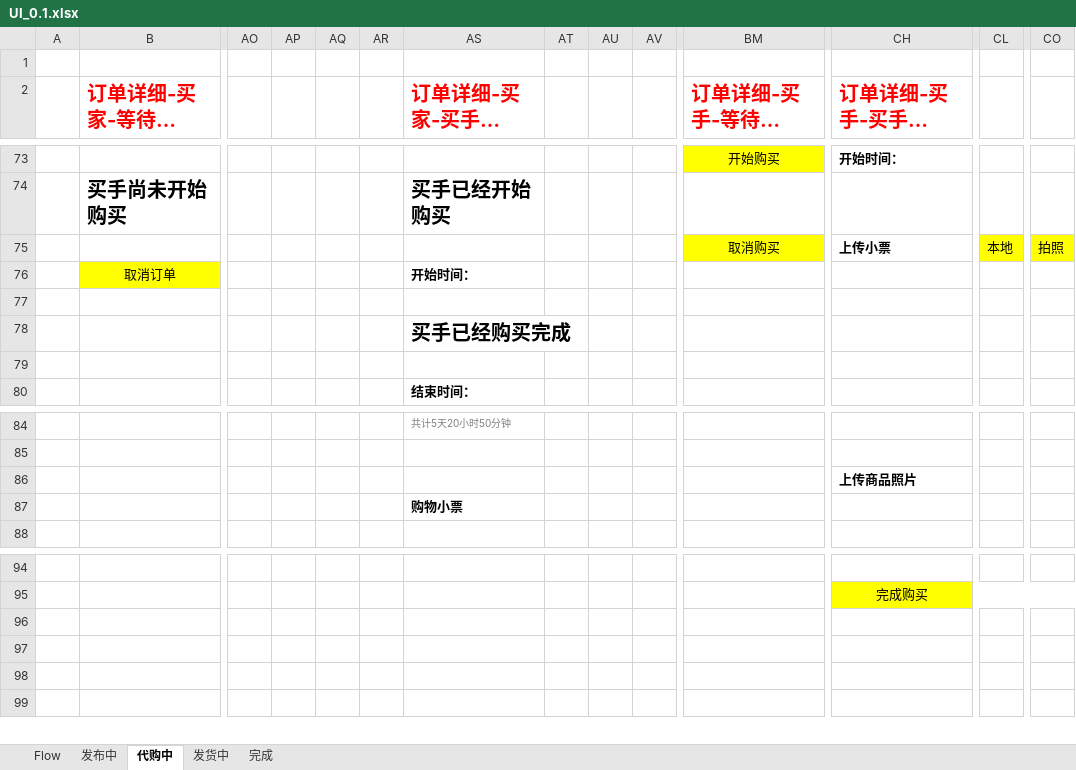
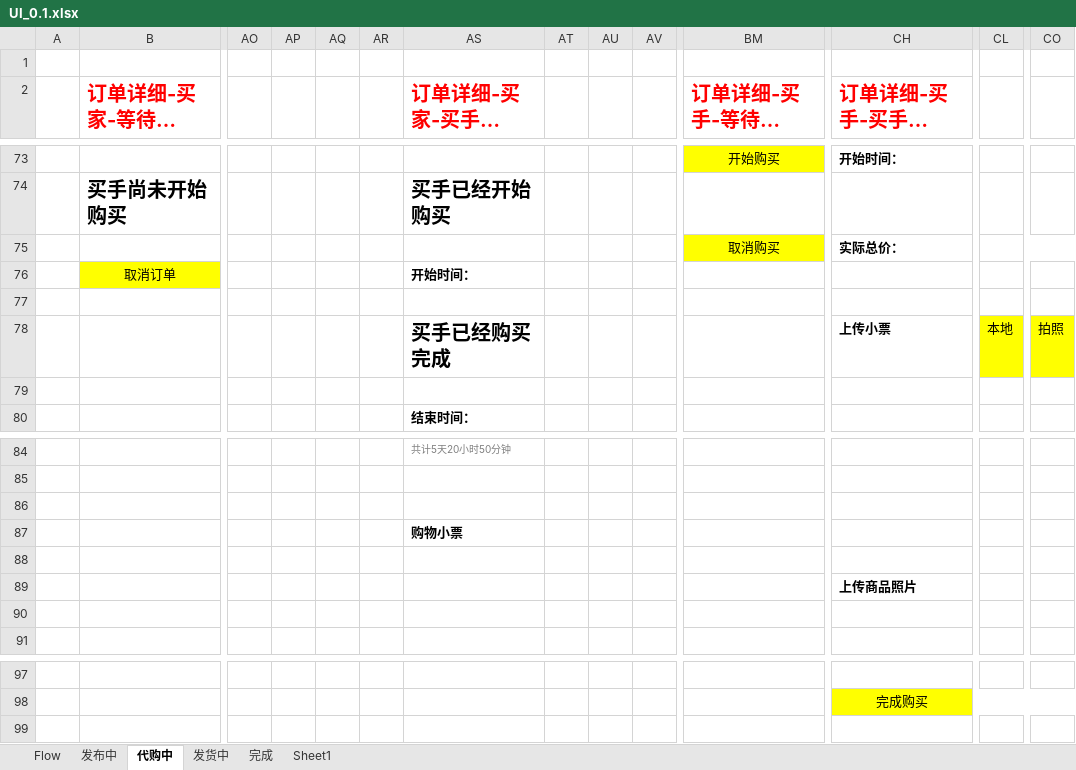
Before and after one commit to ByronWang/bag, an Excel workbook: docs/UI_0.1.xlsx, sheet 代购中, drawn as a sheet; only a part is shown, gaps mark what is left out; long unchanged cells end in …; values as stored, in another font and other column widths than the file's, no borders; charts and pictures not drawn; removed rows and columns are numbered as before the commit, all else as after; rows hold the shown columns only; the diff names each change by its address in the sheet, - before the commit and + after, or states it on an @@ line.

```diff
--- a/docs/UI_0.1.xlsx (sheet 代购中)
+++ b/docs/UI_0.1.xlsx (sheet 代购中)
+sheet tab: Sheet1
-row 75:  |  |  |  |  |  |  |  |  |  | 取消购买 | 上传小票 | 本地 | 拍照
+row 75:  |  |  |  |  |  |  |  |  |  | 取消购买 | 实际总价：
-row 78:  |  |  |  |  |  | 买手已经购买完成
+row 78:  |  |  |  |  |  | 买手已经购买完成 |  |  |  |  | 上传小票 | 本地 | 拍照
+row 86: (empty)
+row 87:  |  |  |  |  |  | 购物小票
+row 88: (empty)
-AS90 (订单详细-买家-买手购买完成): 购物小票
+AS90 (订单详细-买家-买手购买完成): (empty)
-row 96: (empty)
-row 97: (empty)
-row 98: (empty)
```
Also changed, not shown: sheet 发货中, sheet 发布中, charts or pictures, 2 other files.
